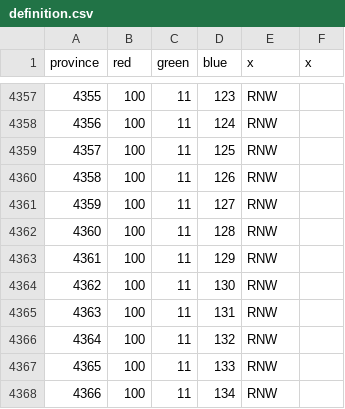
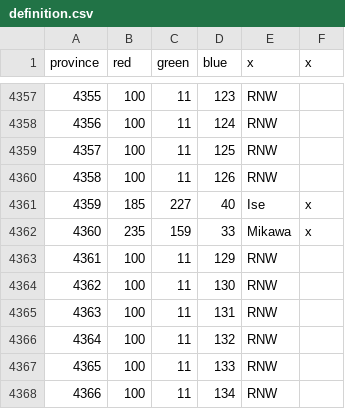
Before and after one commit to Feas2016/Russian-Universalis, a CSV file: STT_E/map/definition.csv, drawn as a sheet; only a part is shown, gaps mark what is left out; the diff covers the shown part only.

```diff
--- a/STT_E/map/definition.csv
+++ b/STT_E/map/definition.csv
@@ -4360,4 +4360,4 @@ province;red;green;blue;x;x;
 4358;100;11;126;RNW
-4359;100;11;127;RNW
-4360;100;11;128;RNW
+4359;185;227;40;Ise;x
+4360;235;159;33;Mikawa;x
 4361;100;11;129;RNW
```
Also changed, not shown: 70 edited cells elsewhere in this file, 50 other files.
